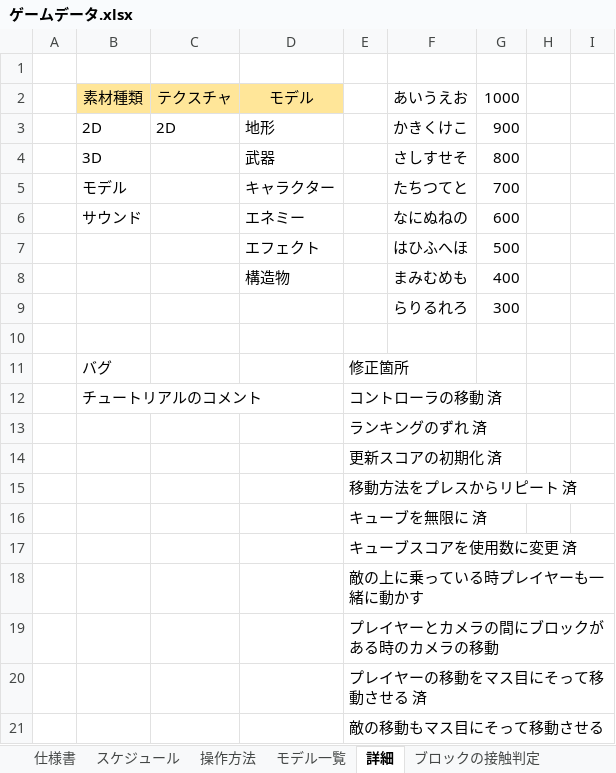
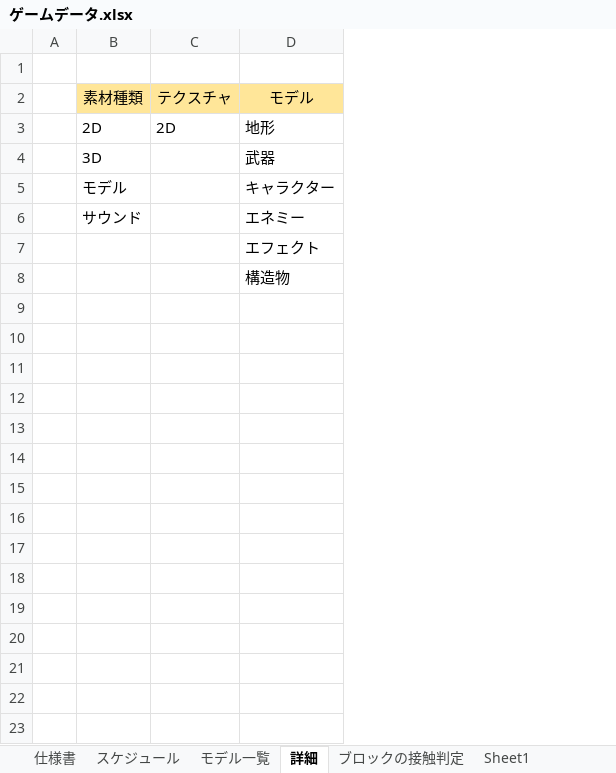
Before and after one commit to keisuke0211/pixel, an Excel workbook: data/ゲームデータ.xlsx, sheet 詳細, drawn as a sheet; only a part is shown; values as stored, in another font and other column widths than the file's, no borders; the diff covers the shown part only; the diff names each change by its address in the sheet, - before the commit and + after, or states it on an @@ line.

```diff
--- a/data/ゲームデータ.xlsx (sheet 詳細)
+++ b/data/ゲームデータ.xlsx (sheet 詳細)
-sheet tab: 操作方法
+sheet tab: Sheet1
-column E, empty
-column F, rows 2-8: あいうえお | かきくけこ | さしすせそ | たちつてと | なにぬねの | はひふへほ | まみむめも
-column G, rows 2-8: 1000 | 900 | 800 | 700 | 600 | 500 | 400
-column H, empty
-column I, empty
-row 9:  |  |  |  |  | らりるれろ | 300
-row 10: (empty)
-row 11:  | バグ |  |  | 修正箇所
-row 12:  | チュートリアルのコメント |  |  | コントローラの移動 済
-row 13:  |  |  |  | ランキングのずれ 済
-row 14:  |  |  |  | 更新スコアの初期化 済
-row 15:  |  |  |  | 移動方法をプレスからリピート 済
-row 16:  |  |  |  | キューブを無限に 済
-row 17:  |  |  |  | キューブスコアを使用数に変更 済
-row 18:  |  |  |  | 敵の上に乗っている時プレイヤーも一緒に動かす
-row 19:  |  |  |  | プレイヤーとカメラの間にブロックがある時のカメラの移動
-row 20:  |  |  |  | プレイヤーの移動をマス目にそって移動させる 済
-row 21:  |  |  |  | 敵の移動もマス目にそって移動させる
```
Also changed, not shown: 13 removed rows elsewhere in this sheet, 6 other files.
